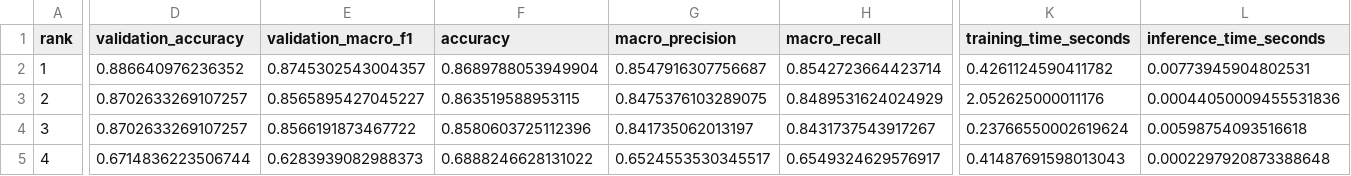
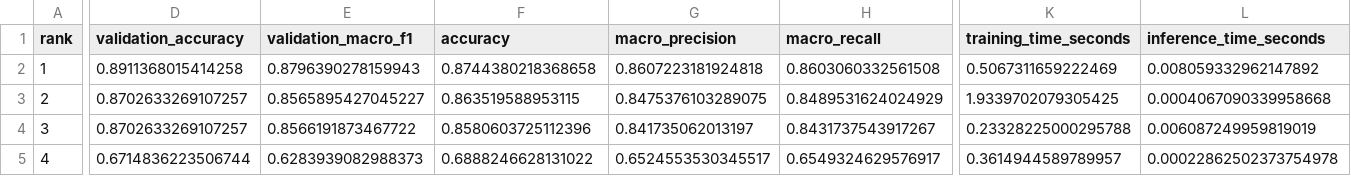
Before and after one commit to LiangYin-Zheng/2026-AI_CourseDesign, a CSV file: outputs/metrics/model_comparison.csv, drawn as a sheet; only a part is shown, gaps mark what is left out; the diff covers the shown part only; the diff names each change by its address in the sheet, - before the commit and + after, or states it on an @@ line.

Commit message:
refactor(metrics): 更新模型评估指标和训练时间，优化报告内容

```diff
--- a/outputs/metrics/model_comparison.csv
+++ b/outputs/metrics/model_comparison.csv
-D2 (validation_accuracy): 0.886640976236352
+D2 (validation_accuracy): 0.8911368015414258
-E2 (validation_macro_f1): 0.8745302543004357
+E2 (validation_macro_f1): 0.8796390278159943
-F2 (accuracy): 0.8689788053949904
+F2 (accuracy): 0.8744380218368658
-G2 (macro_precision): 0.8547916307756687
+G2 (macro_precision): 0.8607223181924818
-H2 (macro_recall): 0.8542723664423714
+H2 (macro_recall): 0.8603060332561508
-K2 (training_time_seconds): 0.4261124590411782
+K2 (training_time_seconds): 0.5067311659222469
-L2 (inference_time_seconds): 0.00773945904802531
+L2 (inference_time_seconds): 0.008059332962147892
-K3 (training_time_seconds): 2.052625000011176
+K3 (training_time_seconds): 1.9339702079305425
-L3 (inference_time_seconds): 0.00044050009455531836
+L3 (inference_time_seconds): 0.0004067090339958668
-K4 (training_time_seconds): 0.23766550002619624
+K4 (training_time_seconds): 0.23328225000295788
-L4 (inference_time_seconds): 0.00598754093516618
+L4 (inference_time_seconds): 0.006087249959819019
-K5 (training_time_seconds): 0.41487691598013043
+K5 (training_time_seconds): 0.3614944589789957
-L5 (inference_time_seconds): 0.0002297920873388648
+L5 (inference_time_seconds): 0.00022862502373754978
```
Also changed, not shown: 2 edited cells elsewhere in this file, 12 other files.
